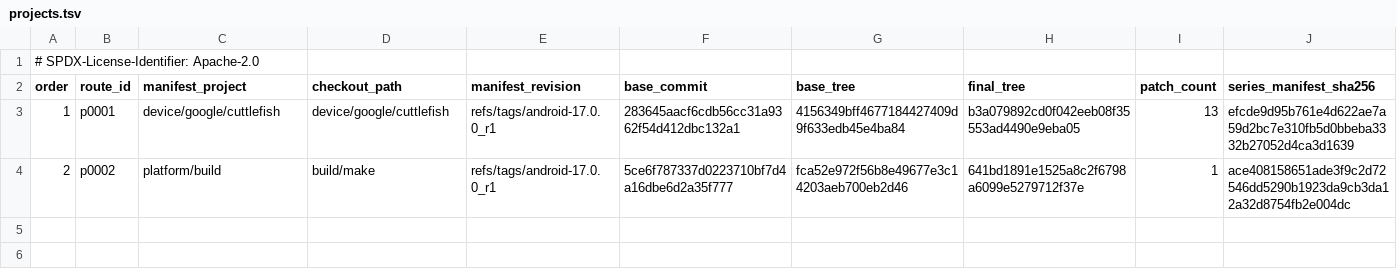
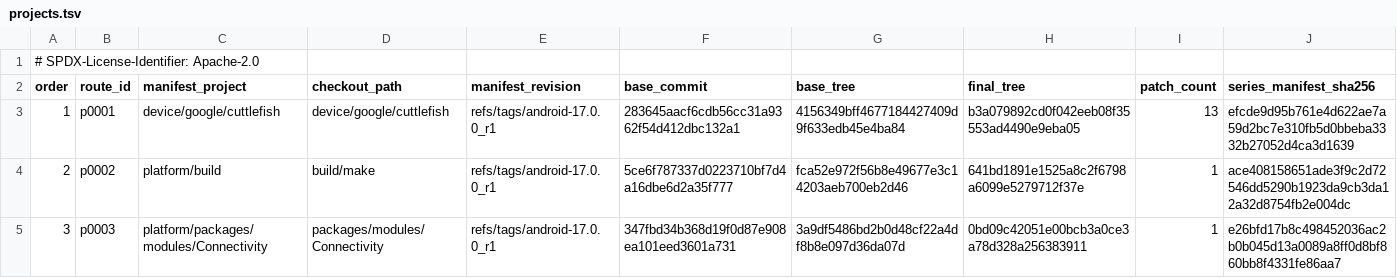
Before and after one commit to 1972nollus/Kernarium, a TSV file: android/aosp-17/patches/projects.tsv, drawn as a sheet; only a part is shown; rows hold the shown columns only; the diff names each change by its address in the sheet, - before the commit and + after, or states it on an @@ line.

Commit message:
android: allow UML built-in BPF interpreter

```diff
--- a/android/aosp-17/patches/projects.tsv
+++ b/android/aosp-17/patches/projects.tsv
+row 5: 3 | p0003 | platform/packages/modules/Connectivity | packages/modules/Connectivity | refs/tags/android-17.0.0_r1 | 347fbd34b368d19f0d87e908ea101eed3601a731 | 3a9df5486bd2b0d48cf22a4df8b8e097d36da07d | 0bd09c42051e00bcb3a0ce3a78d328a256383911 | 1 | e26bfd17b8c498452036ac2b0b045d13a0089a8ff0d8bf860bb8f4331fe86aa7
```
Also changed, not shown: 13 other files.
